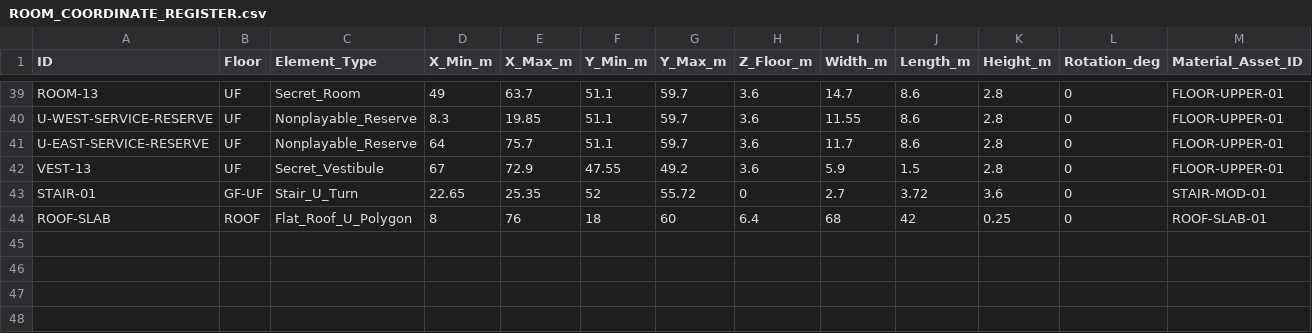
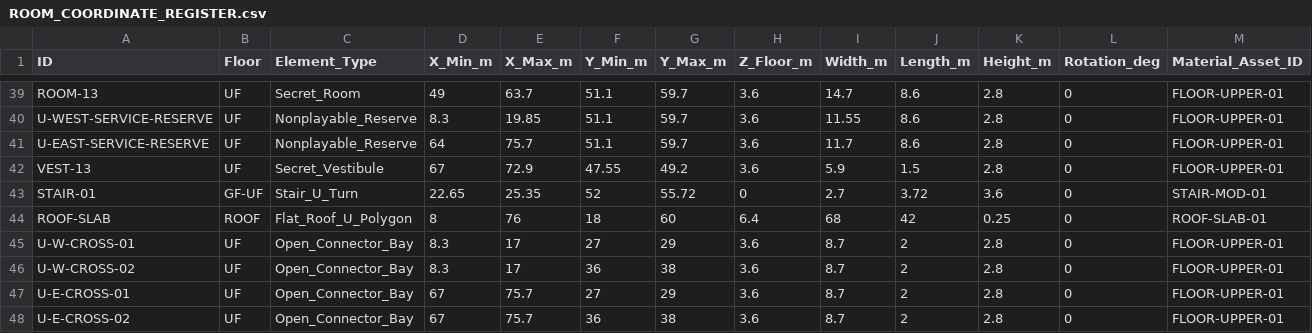
Before and after one commit to Haigone/UEFN-w-Kavasaki, a CSV file: Horror Motel Fable/ROOM_COORDINATE_REGISTER.csv, drawn as a sheet; only a part is shown, gaps mark what is left out; rows hold the shown columns only; the diff names each change by its address in the sheet, - before the commit and + after, or states it on an @@ line.

Commit message:
Register upper side-wing open connector bays R2.2

```diff
--- a/Horror Motel Fable/ROOM_COORDINATE_REGISTER.csv
+++ b/Horror Motel Fable/ROOM_COORDINATE_REGISTER.csv
+row 45: U-W-CROSS-01 | UF | Open_Connector_Bay | 8.3 | 17 | 27 | 29 | 3.6 | 8.7 | 2 | 2.8 | 0 | FLOOR-UPPER-01
+row 46: U-W-CROSS-02 | UF | Open_Connector_Bay | 8.3 | 17 | 36 | 38 | 3.6 | 8.7 | 2 | 2.8 | 0 | FLOOR-UPPER-01
+row 47: U-E-CROSS-01 | UF | Open_Connector_Bay | 67 | 75.7 | 27 | 29 | 3.6 | 8.7 | 2 | 2.8 | 0 | FLOOR-UPPER-01
+row 48: U-E-CROSS-02 | UF | Open_Connector_Bay | 67 | 75.7 | 36 | 38 | 3.6 | 8.7 | 2 | 2.8 | 0 | FLOOR-UPPER-01
```
